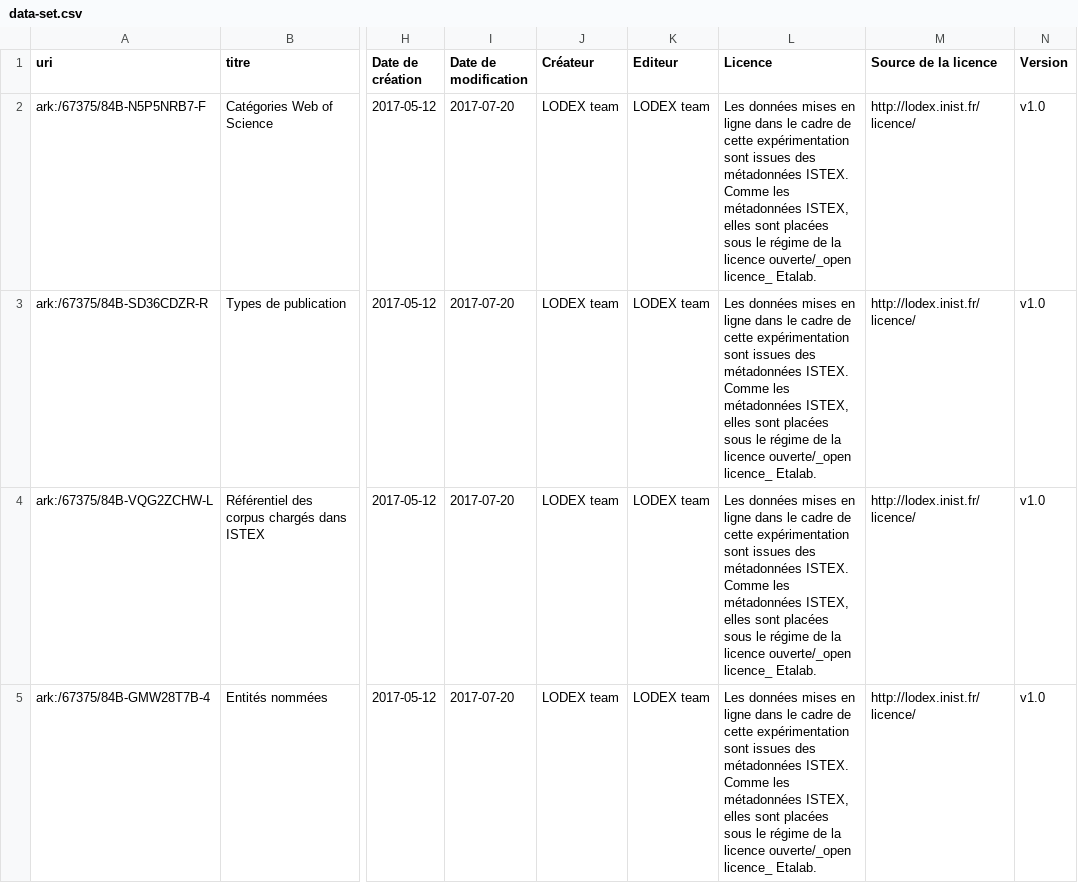
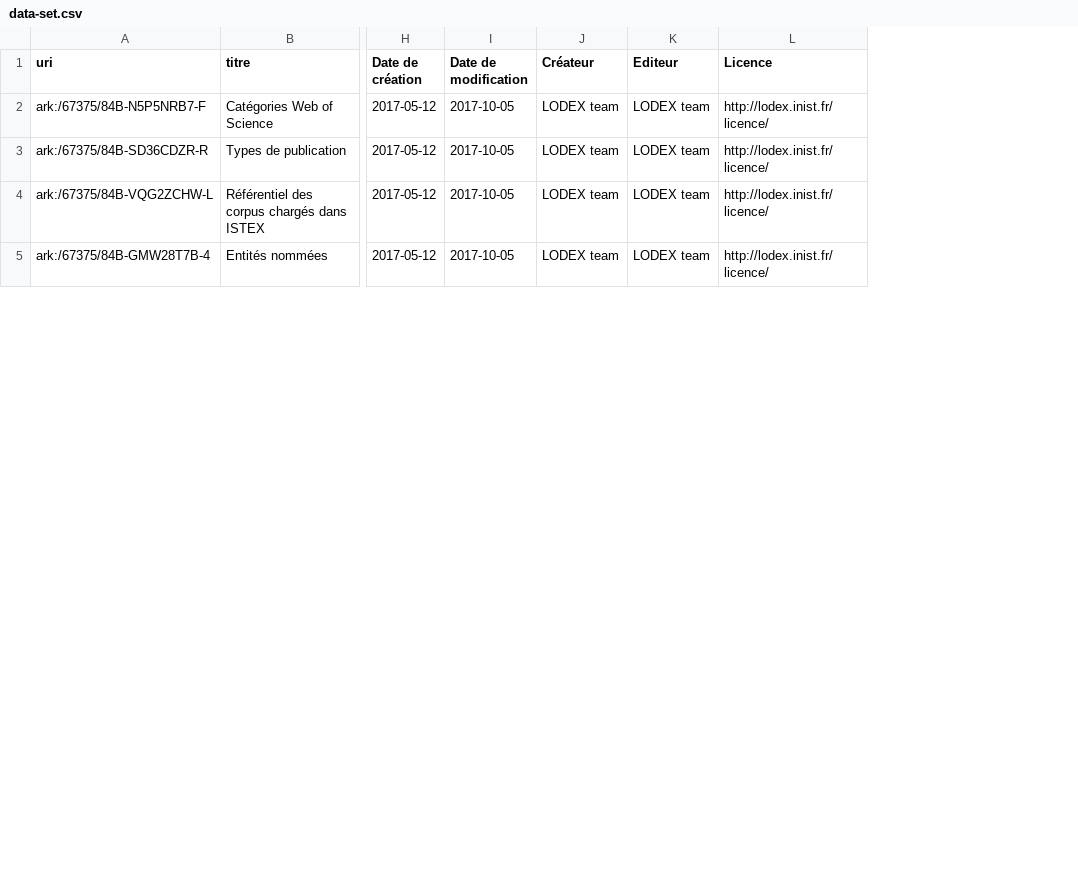
Before and after one commit to Inist-CNRS/lodex-use-cases, a CSV file: data-set/data-set.csv, drawn as a sheet; only a part is shown, gaps mark what is left out; removed rows and columns are numbered as before the commit, all else as after; the diff covers the shown part only; the diff names each change by its address in the sheet, - before the commit and + after, or states it on an @@ line.

Commit message:
MAJ jeux de données

```diff
--- a/data-set/data-set.csv
+++ b/data-set/data-set.csv
-column L (Licence), rows 2-5: all Les données mises en ligne dans le cadre de cette expérimentation sont issues des métadonnées ISTEX. Comme les métadonnées ISTEX, elles sont placées sous le régime de la licence ouverte/_open licence_ Etalab.
-column N (Version), rows 2-5: all v1.0
-L1: Source de la licence
+L1: Licence
-I2:I5 (Date de modification): 2017-07-20
+I2:I5 (Date de modification): 2017-10-05
```
Also changed, not shown: 12 edited cells elsewhere in this file, enrichmenttool-list/enrichmenttool-list.csv, loaded-corpus/loaded-corpus.csv, 11 other files.
